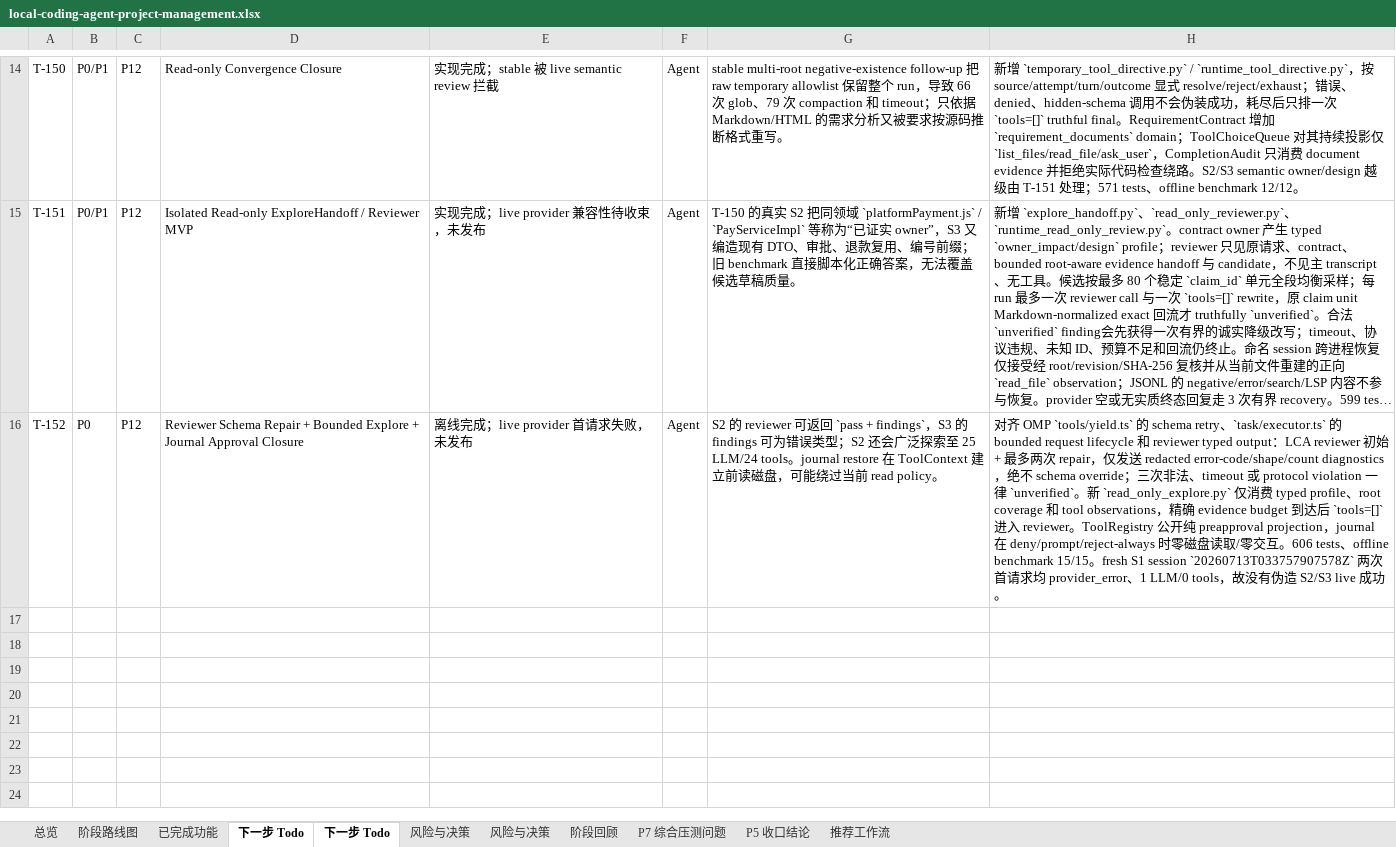
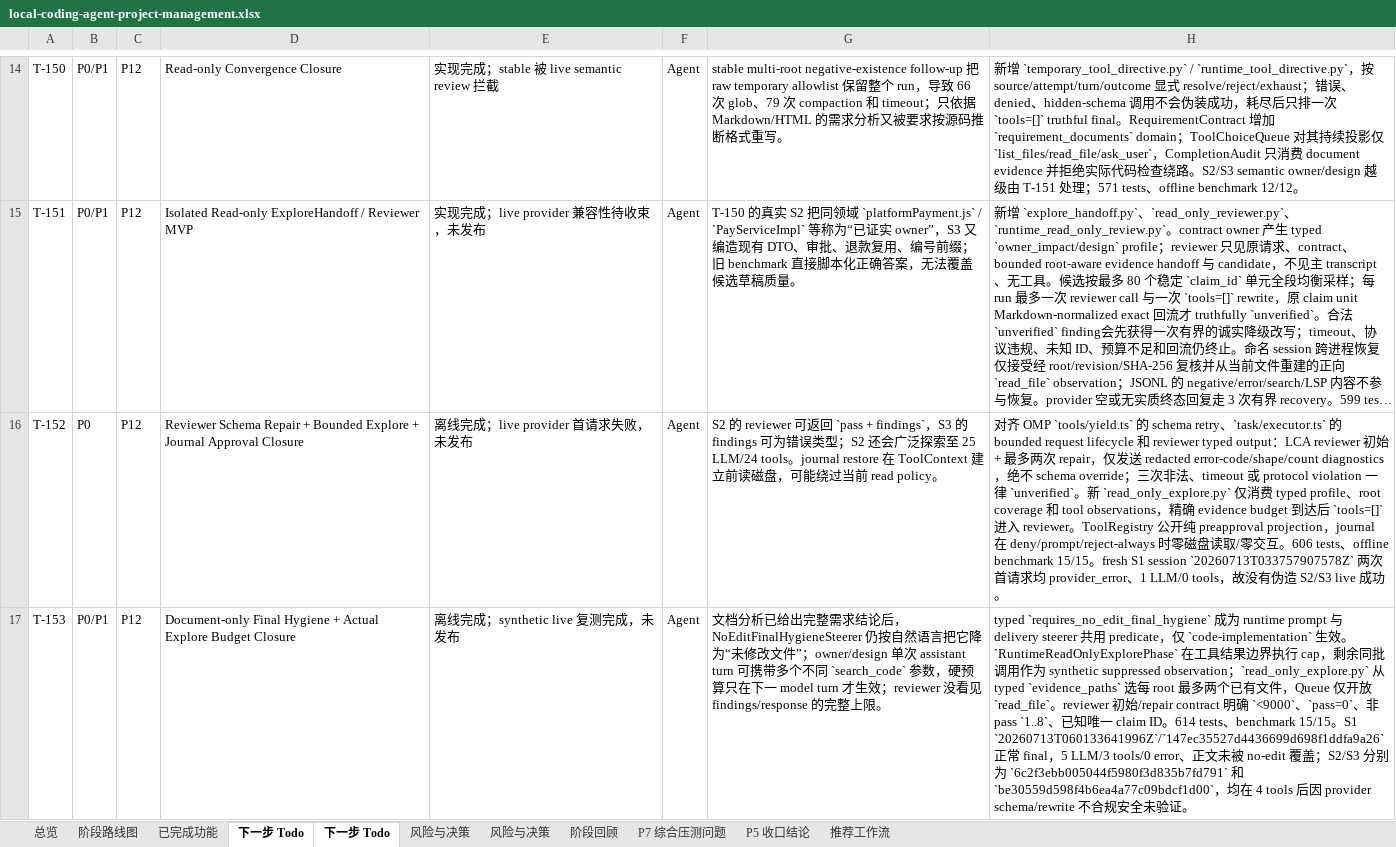
Before and after one commit to noone6931/lca-private-handoff-20260803, an Excel workbook: docs/local-coding-agent-project-management.xlsx, sheet 下一步 Todo, drawn as a sheet; only a part is shown, gaps mark what is left out; long unchanged cells end in …; values as stored, in another font and other column widths than the file's, no borders; the diff names each change by its address in the sheet, - before the commit and + after, or states it on an @@ line.

Commit message:
Document T-153 convergence closure

```diff
--- a/docs/local-coding-agent-project-management.xlsx (sheet 下一步 Todo)
+++ b/docs/local-coding-agent-project-management.xlsx (sheet 下一步 Todo)
+row 17: T-153 | P0/P1 | P12 | Document-only Final Hygiene + Actual Explore Budget Closure | 离线完成；synthetic live 复测完成，未发布 | Agent | 文档分析已给出完整需求结论后，NoEditFinalHygieneSteerer 仍按自然语言把它降为“未修改文件”；owner/design 单次 assistant turn 可携带多个不同 `search_code` 参数，硬预算只在下一 model turn 才生效；reviewer 没看见 findings/response 的完整上限。 | typed `requires_no_edit_final_hygiene` 成为 runtime prompt 与 delivery steerer 共用 predicate，仅 `code-implementation` 生效。`RuntimeReadOnlyExplorePhase` 在工具结果边界执行 cap，剩余同批调用作为 synthetic suppressed observation；`read_only_explore.py` 从 typed `evidence_paths` 选每 root 最多两个已有文件，Queue 仅开放 `read_file`。reviewer 初始/repair contract 明确 `<9000`、`pass=0`、非 pass `1..8`、已知唯一 claim ID。614 tests、benchmark 15/15。S1 `20260713T060133641996Z`/`147ec35527d4436699d698f1ddfa9a26` 正常 final，5 LLM/3 tools/0 error、正文未被 no-edit 覆盖；S2/S3 分别为 `6c2f3ebb005044f5980f3d835b7fd791` 和 `be30559d598f4b6ea4a77c09bdcf1d00`，均在 4 tools 后因 provider schema/rewrite 不合规安全未验证。
```
Also changed, not shown: sheet 总览, sheet P5 收口结论, sheet 已完成功能, 3 other files.
